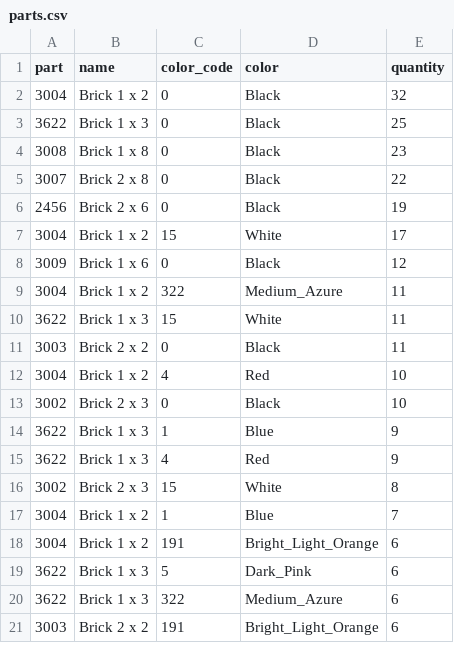
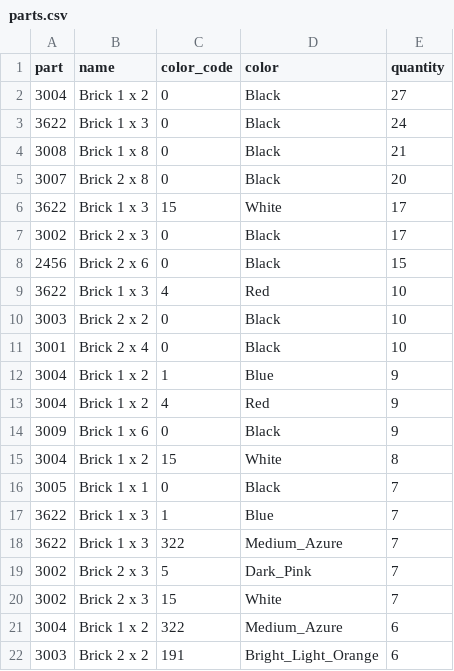
Before and after one commit to VladMogwai/legobot, a CSV file: web/public/demo/parts.csv, drawn as a sheet; only a part is shown; the diff covers the shown part only.

```diff
--- a/web/public/demo/parts.csv
+++ b/web/public/demo/parts.csv
@@ -1,21 +1,22 @@
 part,name,color_code,color,quantity
-3004,Brick 1 x 2,0,Black,32
-3622,Brick 1 x 3,0,Black,25
-3008,Brick 1 x 8,0,Black,23
-3007,Brick 2 x 8,0,Black,22
-2456,Brick 2 x 6,0,Black,19
-3004,Brick 1 x 2,15,White,17
-3009,Brick 1 x 6,0,Black,12
-3004,Brick 1 x 2,322,Medium_Azure,11
-3622,Brick 1 x 3,15,White,11
-3003,Brick 2 x 2,0,Black,11
-3004,Brick 1 x 2,4,Red,10
-3002,Brick 2 x 3,0,Black,10
-3622,Brick 1 x 3,1,Blue,9
-3622,Brick 1 x 3,4,Red,9
-3002,Brick 2 x 3,15,White,8
-3004,Brick 1 x 2,1,Blue,7
-3004,Brick 1 x 2,191,Bright_Light_Orange,6
-3622,Brick 1 x 3,5,Dark_Pink,6
-3622,Brick 1 x 3,322,Medium_Azure,6
+3004,Brick 1 x 2,0,Black,27
+3622,Brick 1 x 3,0,Black,24
+3008,Brick 1 x 8,0,Black,21
+3007,Brick 2 x 8,0,Black,20
+3622,Brick 1 x 3,15,White,17
+3002,Brick 2 x 3,0,Black,17
+2456,Brick 2 x 6,0,Black,15
+3622,Brick 1 x 3,4,Red,10
+3003,Brick 2 x 2,0,Black,10
+3001,Brick 2 x 4,0,Black,10
+3004,Brick 1 x 2,1,Blue,9
+3004,Brick 1 x 2,4,Red,9
+3009,Brick 1 x 6,0,Black,9
+3004,Brick 1 x 2,15,White,8
+3005,Brick 1 x 1,0,Black,7
+3622,Brick 1 x 3,1,Blue,7
+3622,Brick 1 x 3,322,Medium_Azure,7
+3002,Brick 2 x 3,5,Dark_Pink,7
+3002,Brick 2 x 3,15,White,7
+3004,Brick 1 x 2,322,Medium_Azure,6
 3003,Brick 2 x 2,191,Bright_Light_Orange,6
```
Also changed, not shown: 7 added rows, 6 removed rows and 9 edited cells elsewhere in this file, 10 other files.
